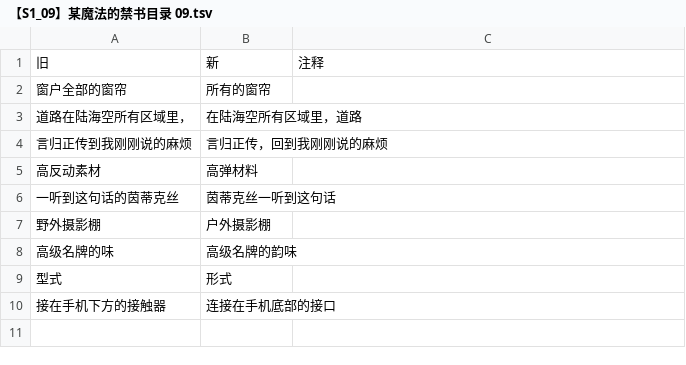
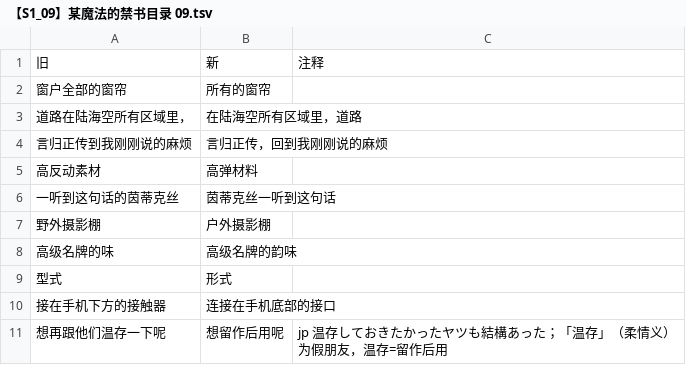
Before and after one commit to CCXXXI/index-Y, a TSV file: rules/【S1_09】某魔法的禁书目录 09.tsv, drawn as a sheet; the diff names each change by its address in the sheet, - before the commit and + after, or states it on an @@ line.

```diff
--- a/rules/【S1_09】某魔法的禁书目录 09.tsv
+++ b/rules/【S1_09】某魔法的禁书目录 09.tsv
+row 11: 想再跟他们温存一下呢 | 想留作后用呢 | jp 温存しておきたかったヤツも結構あった；「温存」（柔情义）为假朋友，温存=留作后用
```
Also changed, not shown: 11 other files.
